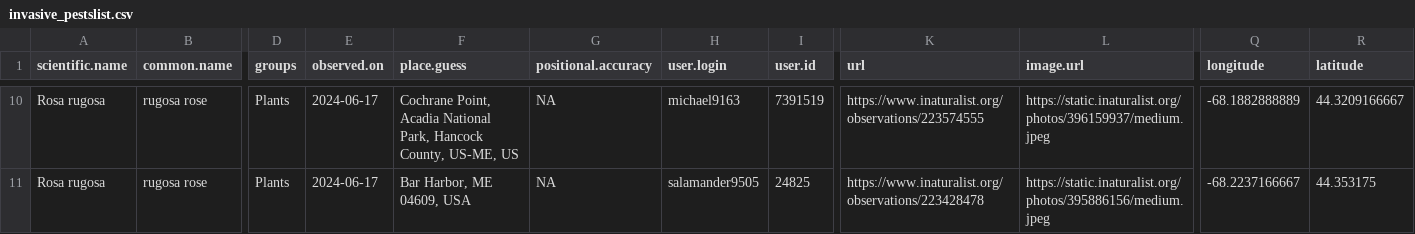
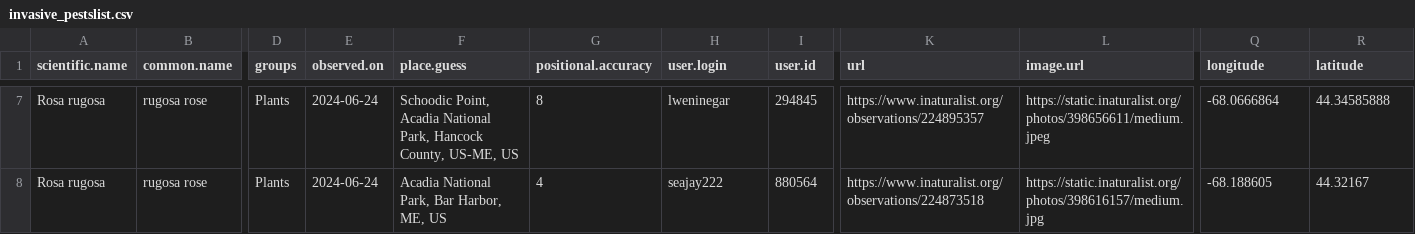
Before and after one commit to Kylelima21/ANP_managers_report, a CSV file: email_alerts/outputs/invasive_pestslist.csv, drawn as a sheet; only a part is shown, gaps mark what is left out; addresses are those after the commit; the diff covers the shown part only; the diff names each change by its address in the sheet, - before the commit and + after, or states it on an @@ line.

```diff
--- a/email_alerts/outputs/invasive_pestslist.csv
+++ b/email_alerts/outputs/invasive_pestslist.csv
-E7:E8 (observed.on): 2024-06-17
+E7:E8 (observed.on): 2024-06-24
-F7 (place.guess): Cochrane Point, Acadia…
+F7 (place.guess): Schoodic Point, Acadia…
-G7 (positional.accuracy): NA
+G7 (positional.accuracy): 8
-H7 (user.login): michael9163
+H7 (user.login): lweninegar
-I7 (user.id): 7391519
+I7 (user.id): 294845
-K7 (url): https://www.inaturalist.org/observations/223574555
+K7 (url): https://www.inaturalist.org/observations/224895357
-L7 (image.url): https://static.inaturalist.org/photos/396159937/medium.jpeg
+L7 (image.url): https://static.inaturalist.org/photos/398656611/medium.jpeg
-Q7 (longitude): -68.1882888889
+Q7 (longitude): -68.0666864
-R7 (latitude): 44.3209166667
+R7 (latitude): 44.34585888
-F8 (place.guess): Bar Harbor, ME 04609, USA
+F8 (place.guess): Acadia National Park, Bar Harbor, ME, US
-G8 (positional.accuracy): NA
+G8 (positional.accuracy): 4
-H8 (user.login): salamander9505
+H8 (user.login): seajay222
-I8 (user.id): 24825
+I8 (user.id): 880564
-K8 (url): https://www.inaturalist.org/observations/223428478
+K8 (url): https://www.inaturalist.org/observations/224873518
-L8 (image.url): https://static.inaturalist.org/photos/395886156/medium.jpeg
+L8 (image.url): https://static.inaturalist.org/photos/398616157/medium.jpg
-Q8 (longitude): -68.2237166667
+Q8 (longitude): -68.188605
-R8 (latitude): 44.353175
+R8 (latitude): 44.32167
```
Also changed, not shown: 2 added rows, 5 removed rows and 24 edited cells elsewhere in this file, email_alerts/outputs/rare_specieslist.csv, email_alerts/outputs/te_specieslist.csv, 1 other file.
